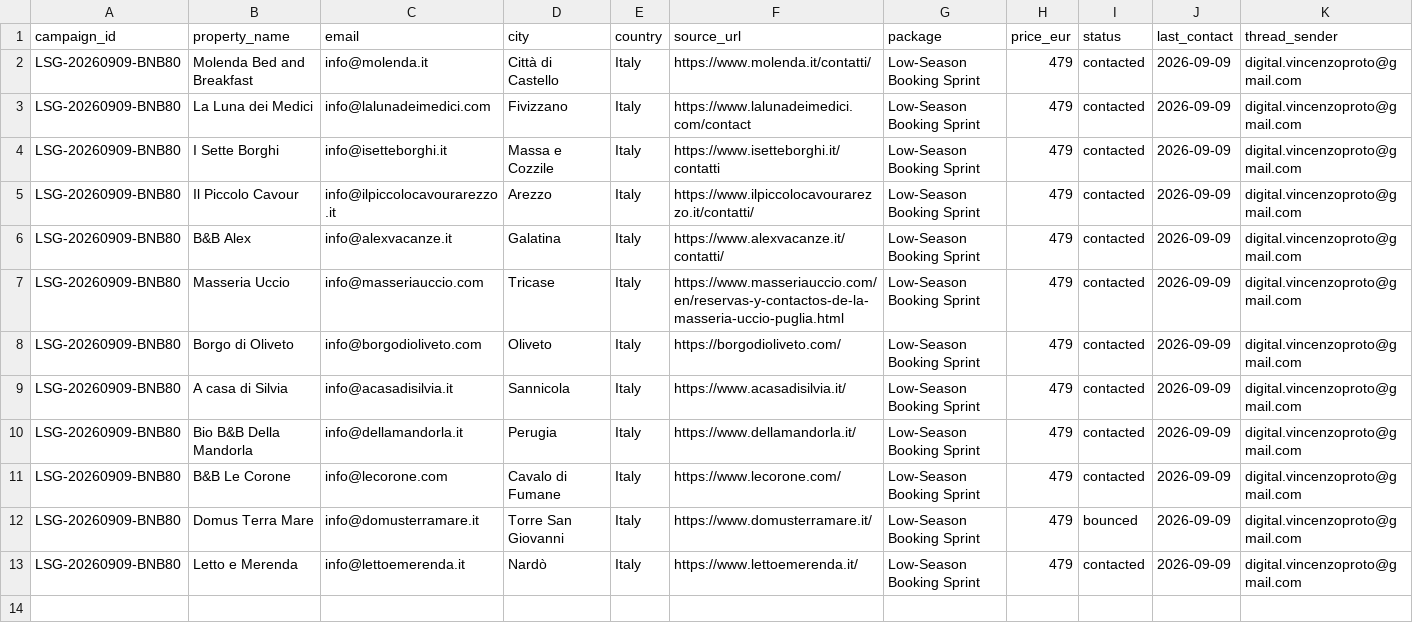
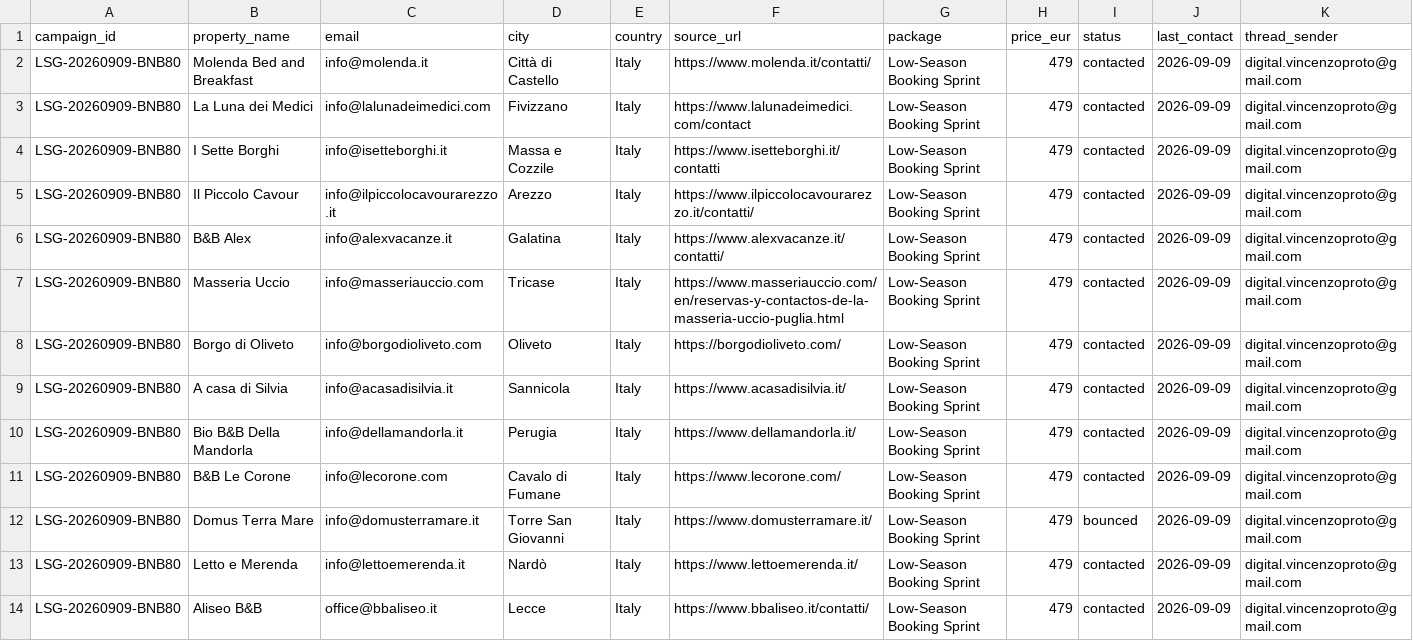
Before and after one commit to vincenzoproto/Lowseasongrowth, a CSV file: crm/campaigns/LSG-20260909-BNB80.csv, drawn as a sheet; only a part is shown; rows hold the shown columns only; the diff names each change by its address in the sheet, - before the commit and + after, or states it on an @@ line.

```diff
--- a/crm/campaigns/LSG-20260909-BNB80.csv
+++ b/crm/campaigns/LSG-20260909-BNB80.csv
+row 14: LSG-20260909-BNB80 | Aliseo B&B | office@bbaliseo.it | Lecce | Italy | https://www.bbaliseo.it/contatti/ | Low-Season Booking Sprint | 479 | contacted | 2026-09-09 | digital.vincenzoproto@gmail.com
```
Also changed, not shown: crm/LEADS.csv.
